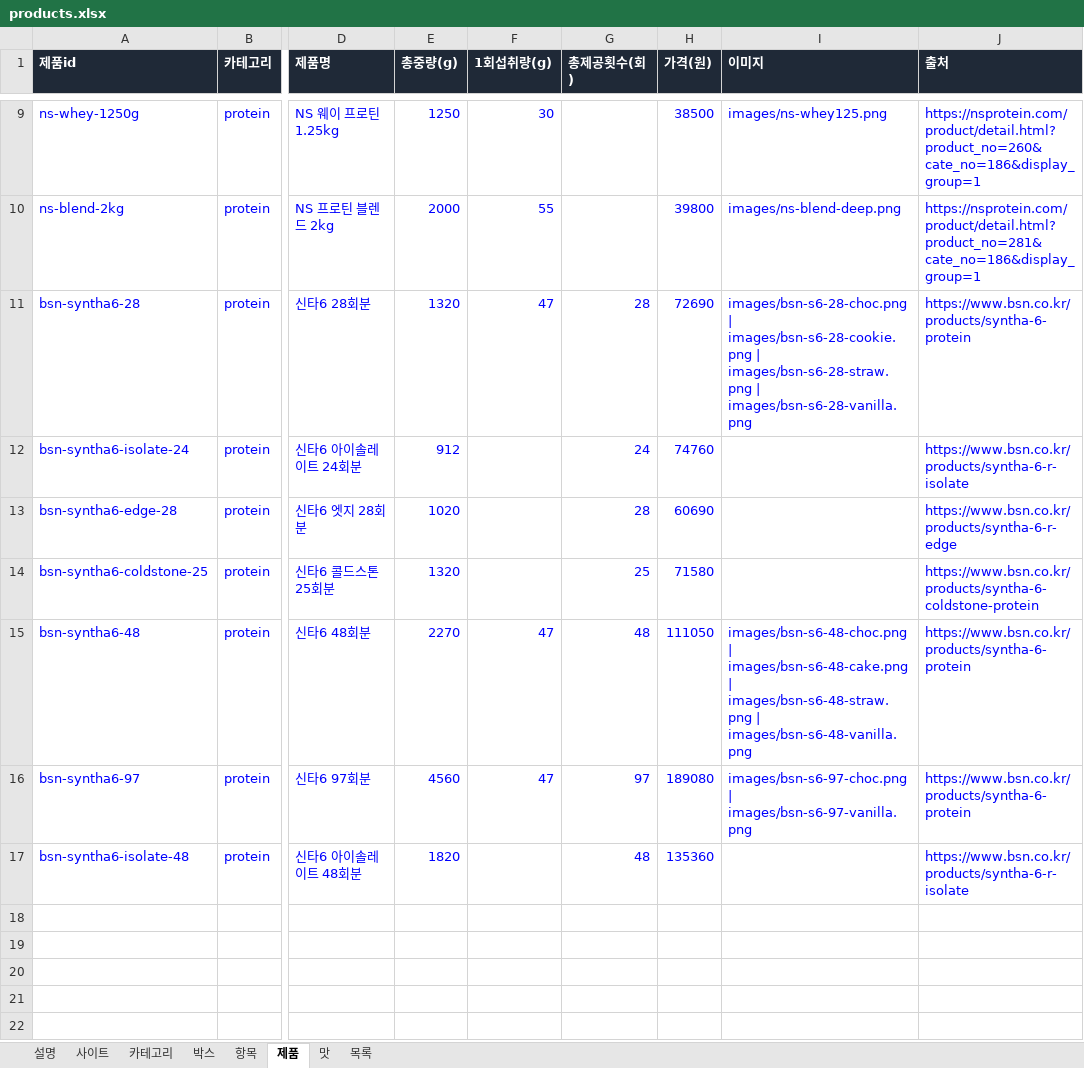
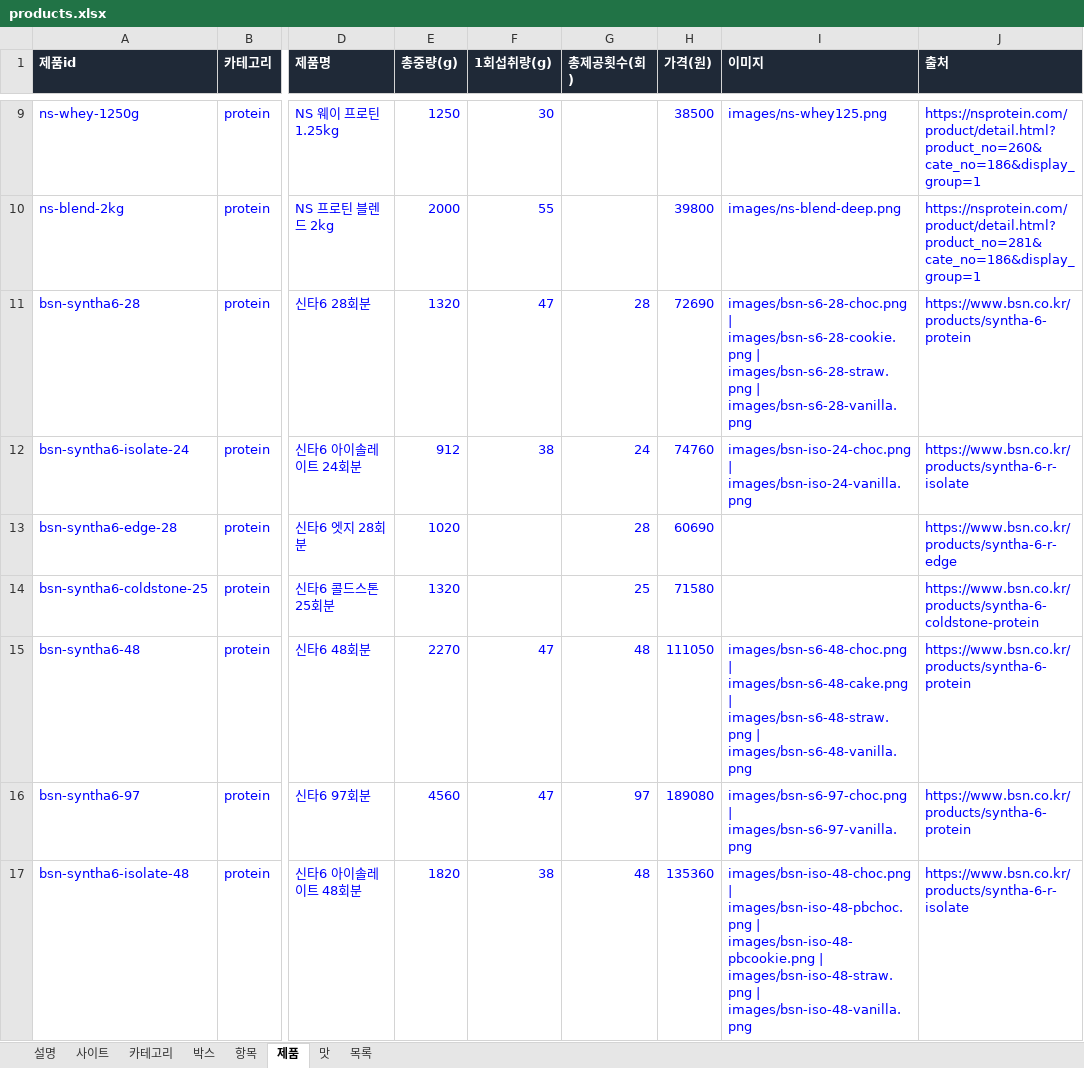
Before and after one commit to kdw123487-arch/foodcompare, an Excel workbook: data/products.xlsx, sheet 제품, drawn as a sheet; only a part is shown, gaps mark what is left out; values as stored, in another font and other column widths than the file's, no borders; the diff names each change by its address in the sheet, - before the commit and + after, or states it on an @@ line.

```diff
--- a/data/products.xlsx (sheet 제품)
+++ b/data/products.xlsx (sheet 제품)
-F12 (1회섭취량(g)): (empty)
+F12 (1회섭취량(g)): 38
-I12 (이미지): (empty)
+I12 (이미지): images/bsn-iso-24-choc.png | images/bsn-iso-24-vanilla.png
-F17 (1회섭취량(g)): (empty)
+F17 (1회섭취량(g)): 38
-I17 (이미지): (empty)
+I17 (이미지): images/bsn-iso-48-choc.png | images/bsn-iso-48-pbchoc.png | images/bsn-iso-48-pbcookie.png | images/bsn-iso-48-straw.png | images/bsn-iso-48-vanilla.png
```
Also changed, not shown: sheet 맛, sheet 목록, 8 other files.
